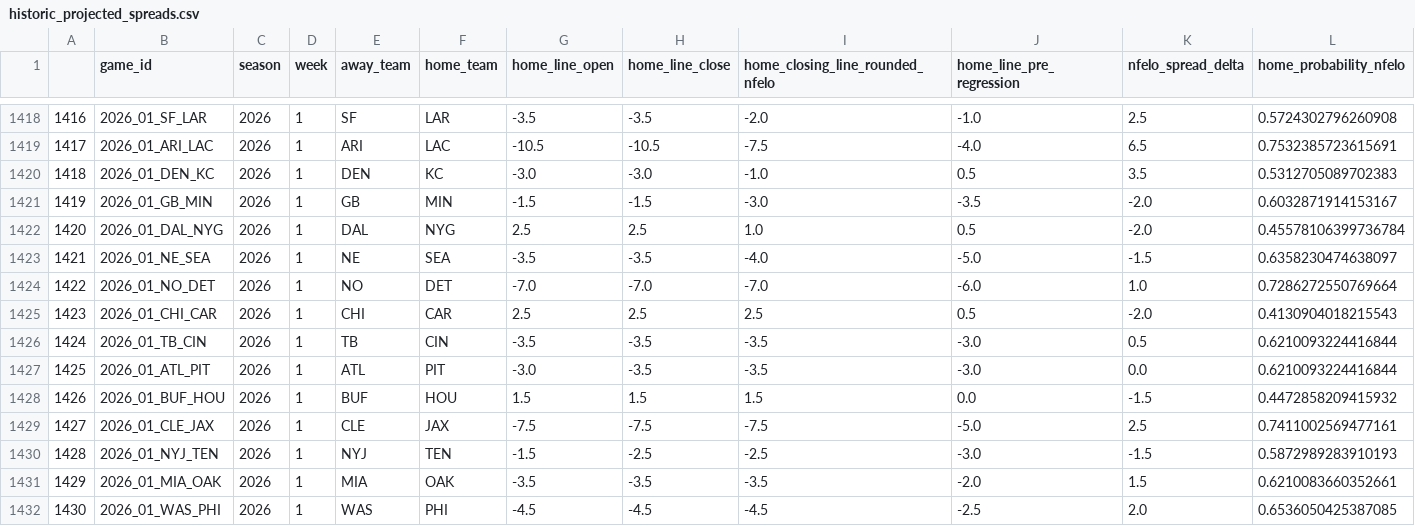
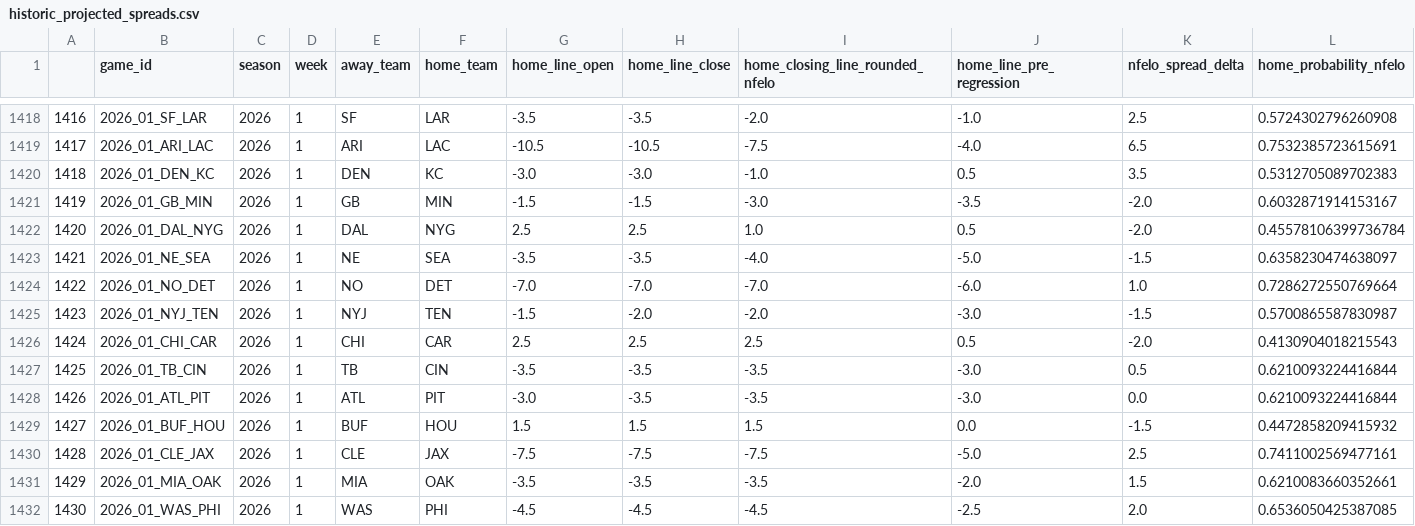
Before and after one commit to greerreNFL/nfelo, a CSV file: output_data/historic_projected_spreads.csv, drawn as a sheet; only a part is shown, gaps mark what is left out; removed rows and columns are numbered as before the commit, all else as after; rows hold the shown columns only; the diff names each change by its address in the sheet, - before the commit and + after, or states it on an @@ line.

```diff
--- a/output_data/historic_projected_spreads.csv
+++ b/output_data/historic_projected_spreads.csv
+row 1425: 1423 | 2026_01_NYJ_TEN | 2026 | 1 | NYJ | TEN | -1.5 | -2.0 | -2.0 | -3.0 | -1.5 | 0.5700865587830987
-A1426: 1423
+A1426: 1424
-A1427: 1424
+A1427: 1425
-A1428: 1425
+A1428: 1426
-A1429: 1426
+A1429: 1427
-A1430: 1427
+A1430: 1428
-row 1430: 1428 | 2026_01_NYJ_TEN | 2026 | 1 | NYJ | TEN | -1.5 | -2.5 | -2.5 | -3.0 | -1.5 | 0.5872989283910193
```
Also changed, not shown: output_data/prediction_tracker.csv, 1 other file.
